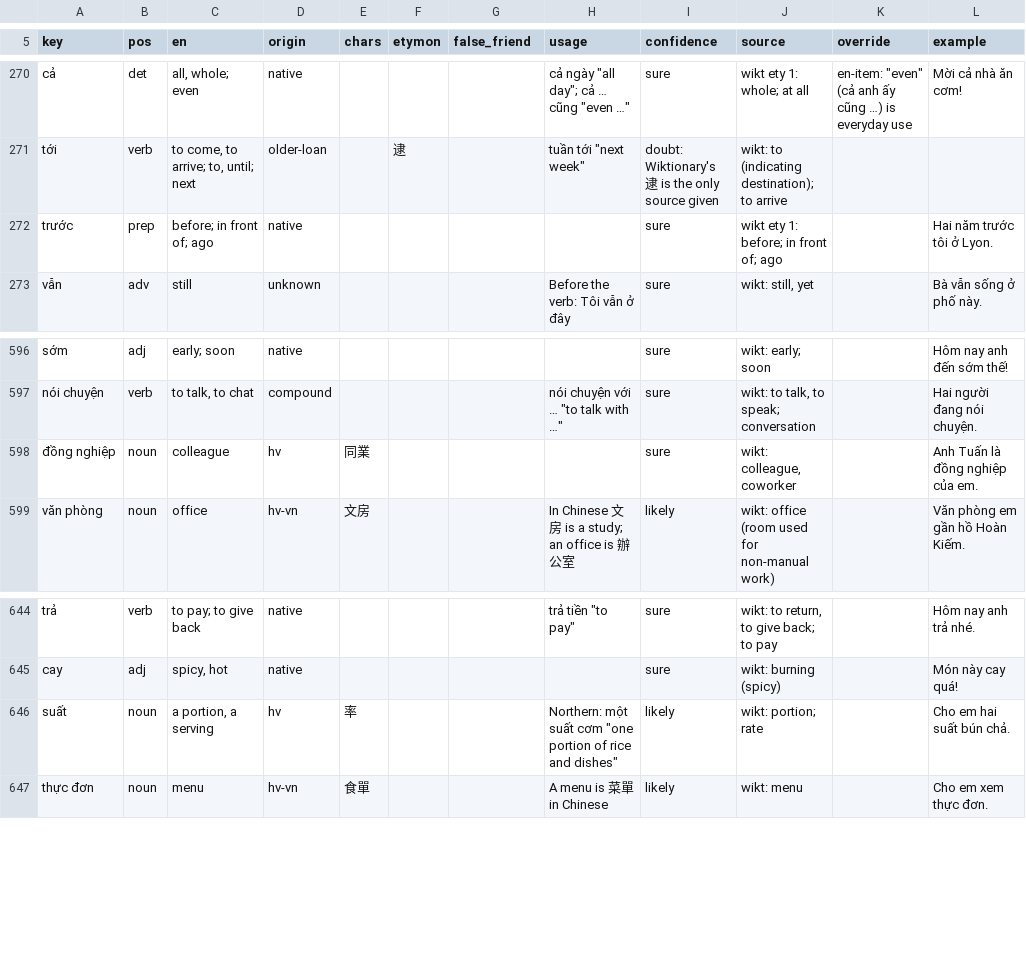
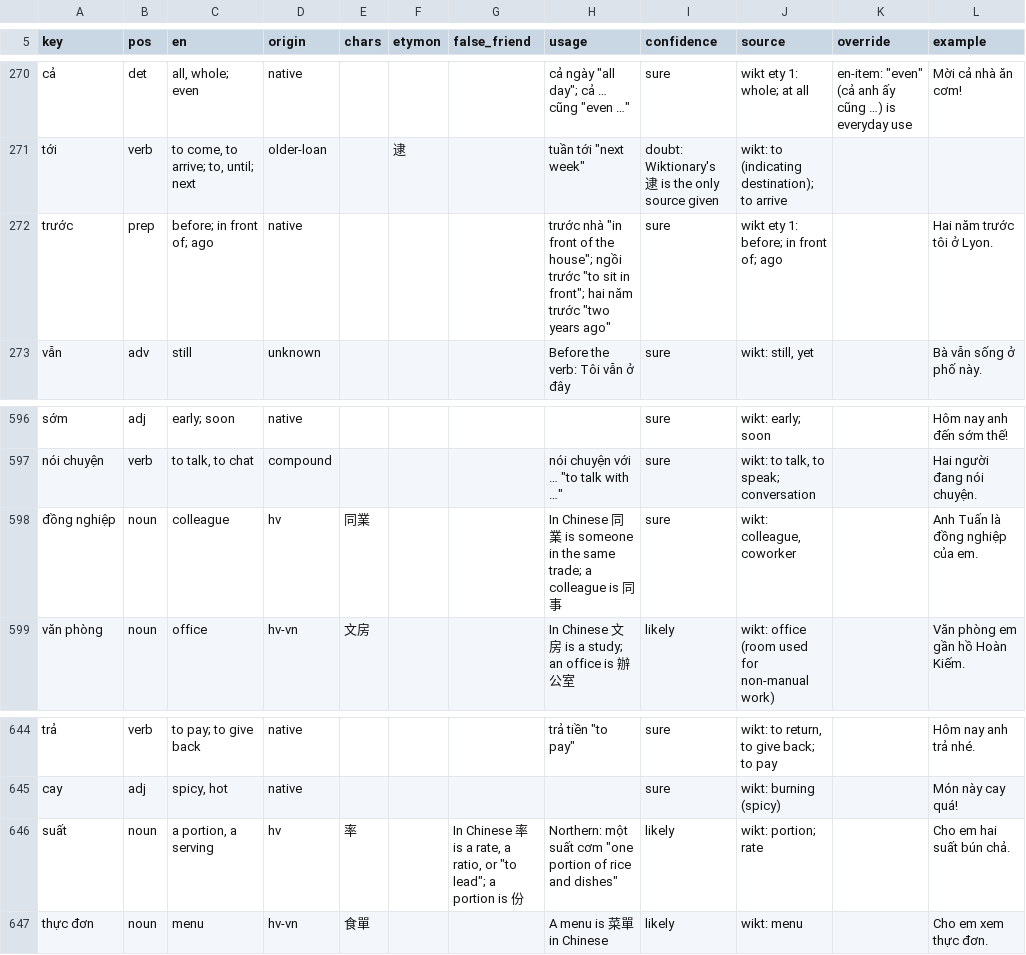
Before and after one commit to tbrapor-arch/tusach, a TSV file: course/lexicon.tsv, drawn as a sheet; only a part is shown, gaps mark what is left out; the diff covers the shown part only; the diff names each change by its address in the sheet, - before the commit and + after, or states it on an @@ line.

```diff
--- a/course/lexicon.tsv
+++ b/course/lexicon.tsv
-H272 (usage): (empty)
+H272 (usage): trước nhà "in front of the house"; ngồi trước "to sit in front"; hai năm trước "two years ago"
-H598 (usage): (empty)
+H598 (usage): In Chinese 同業 is someone in the same trade; a colleague is 同事
-G646 (false_friend): (empty)
+G646 (false_friend): In Chinese 率 is a rate, a ratio, or "to lead"; a portion is 份
```
Also changed, not shown: 3 added rows and 23 edited cells elsewhere in this file, course/proposal/wordlist-3.tsv, 5 other files.
